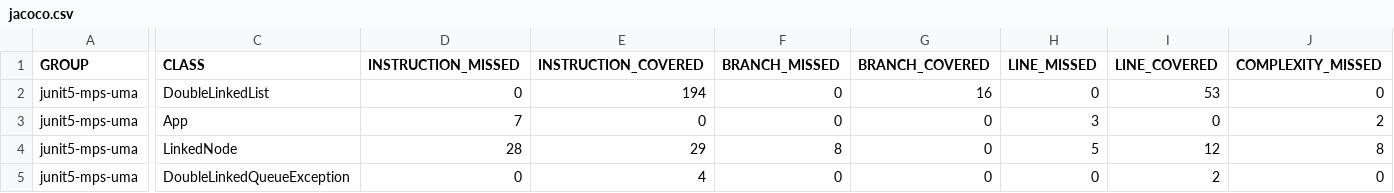
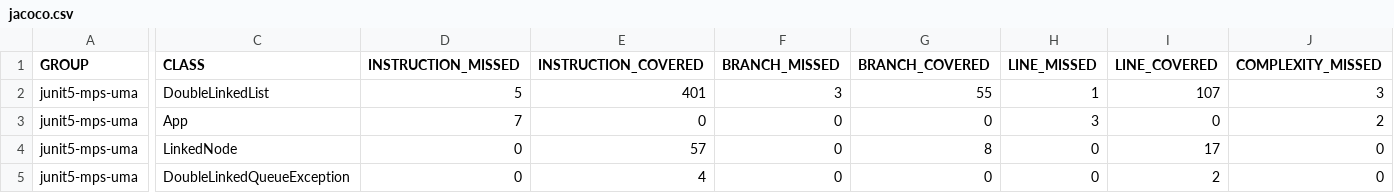
Before and after one commit to guilleWR/MantenimientoUMA2324, a CSV file: practica2/target/site/jacoco/jacoco.csv, drawn as a sheet; only a part is shown, gaps mark what is left out; the diff covers the shown part only; the diff names each change by its address in the sheet, - before the commit and + after, or states it on an @@ line.

```diff
--- a/practica2/target/site/jacoco/jacoco.csv
+++ b/practica2/target/site/jacoco/jacoco.csv
-D2 (INSTRUCTION_MISSED): 0
+D2 (INSTRUCTION_MISSED): 5
-E2 (INSTRUCTION_COVERED): 194
+E2 (INSTRUCTION_COVERED): 401
-F2 (BRANCH_MISSED): 0
+F2 (BRANCH_MISSED): 3
-G2 (BRANCH_COVERED): 16
+G2 (BRANCH_COVERED): 55
-H2 (LINE_MISSED): 0
+H2 (LINE_MISSED): 1
-I2 (LINE_COVERED): 53
+I2 (LINE_COVERED): 107
-J2 (COMPLEXITY_MISSED): 0
+J2 (COMPLEXITY_MISSED): 3
-D4 (INSTRUCTION_MISSED): 28
+D4 (INSTRUCTION_MISSED): 0
-E4 (INSTRUCTION_COVERED): 29
+E4 (INSTRUCTION_COVERED): 57
-F4 (BRANCH_MISSED): 8
+F4 (BRANCH_MISSED): 0
-G4 (BRANCH_COVERED): 0
+G4 (BRANCH_COVERED): 8
-H4 (LINE_MISSED): 5
+H4 (LINE_MISSED): 0
-I4 (LINE_COVERED): 12
+I4 (LINE_COVERED): 17
-J4 (COMPLEXITY_MISSED): 8
+J4 (COMPLEXITY_MISSED): 0
```
Also changed, not shown: 5 edited cells elsewhere in this file, 50 other files.
